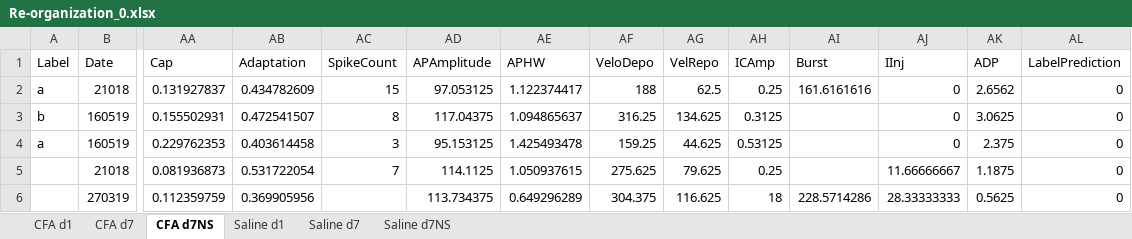
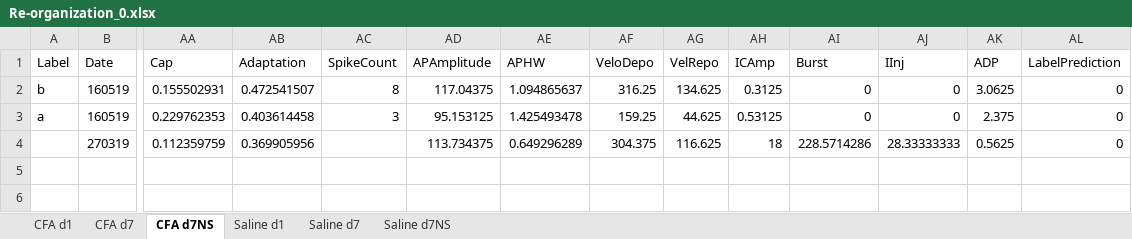
Before and after one commit to marioaacuna/gini, an Excel workbook: Data/out/Re-organization_0.xlsx, sheet CFA d7NS, drawn as a sheet; only a part is shown, gaps mark what is left out; values as stored, in another font and other column widths than the file's, no borders; removed rows and columns are numbered as before the commit, all else as after; rows hold the shown columns only; the diff names each change by its address in the sheet, - before the commit and + after, or states it on an @@ line.

```diff
--- a/Data/out/Re-organization_0.xlsx (sheet CFA d7NS)
+++ b/Data/out/Re-organization_0.xlsx (sheet CFA d7NS)
-row 2: a | 21018 | 0.131927837 | 0.434782609 | 15 | 97.053125 | 1.122374417 | 188 | 62.5 | 0.25 | 161.6161616 | 0 | 2.6562 | 0
-AI2:AI3 (Burst): (empty)
+AI2:AI3 (Burst): 0
-row 5:  | 21018 | 0.081936873 | 0.531722054 | 7 | 114.1125 | 1.050937615 | 275.625 | 79.625 | 0.25 |  | 11.66666667 | 1.1875 | 0
```
Also changed, not shown: sheet CFA d1, sheet CFA d7, sheet Saline d7NS, sheet Saline d7, sheet Saline d1, Data/out/Re-organization_1.xlsx, 1 other file.
